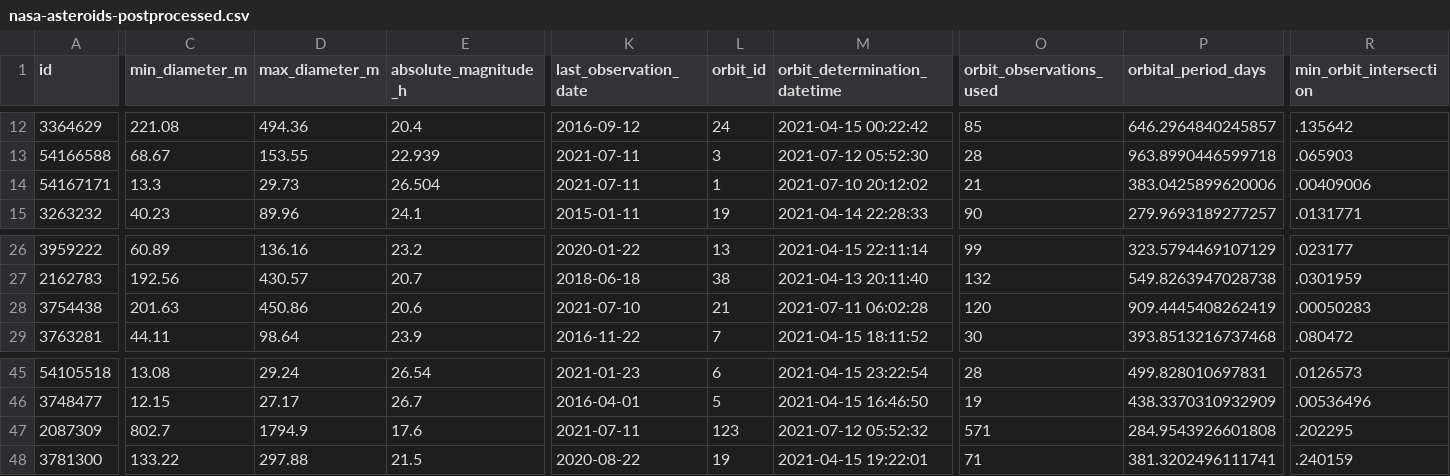
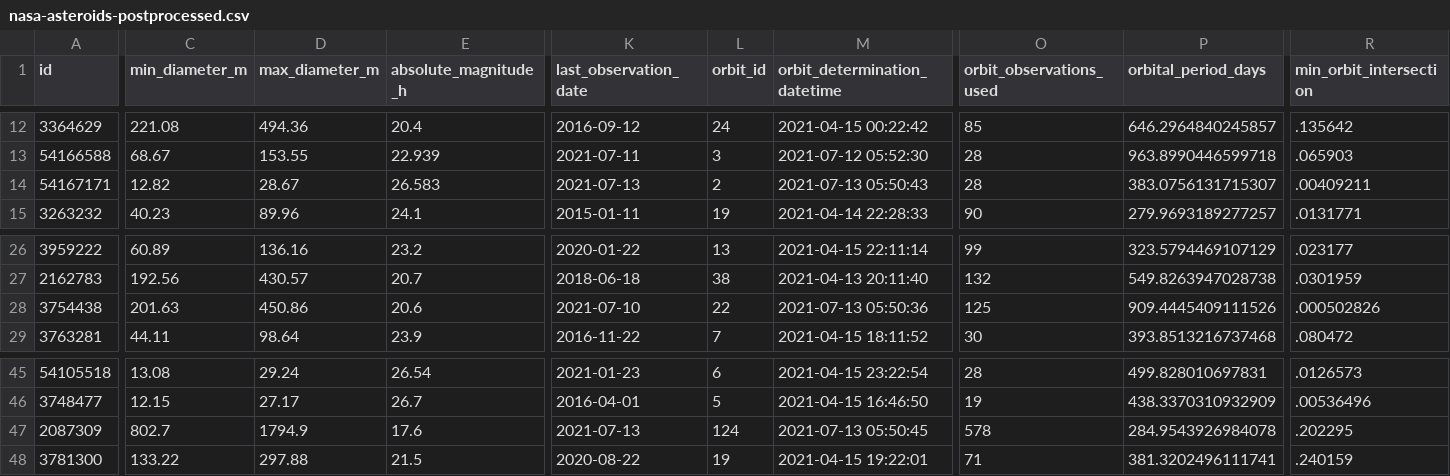
Before and after one commit to nsgrantham/nasa-asteroids, a CSV file: nasa-asteroids-postprocessed.csv, drawn as a sheet; only a part is shown, gaps mark what is left out; the diff covers the shown part only; the diff names each change by its address in the sheet, - before the commit and + after, or states it on an @@ line.

Commit message:
Flat: latest data (2021-07-14T14:07:55.999Z) {   "date": "2021-07-14T14:07:55.999Z",   "files": [     {       "name": "nasa-asteroids-postprocessed.csv",       "deltaBytes": 2,       "source": "https://api.nasa.gov/neo/rest/v1/feed?api_key=DEMO_KEY&detailed=true"     }   ] }

```diff
--- a/nasa-asteroids-postprocessed.csv
+++ b/nasa-asteroids-postprocessed.csv
-C14 (min_diameter_m): 13.3
+C14 (min_diameter_m): 12.82
-D14 (max_diameter_m): 29.73
+D14 (max_diameter_m): 28.67
-E14 (absolute_magnitude_h): 26.504
+E14 (absolute_magnitude_h): 26.583
-K14 (last_observation_date): 2021-07-11
+K14 (last_observation_date): 2021-07-13
-L14 (orbit_id): 1
+L14 (orbit_id): 2
-M14 (orbit_determination_datetime): 2021-07-10 20:12:02
+M14 (orbit_determination_datetime): 2021-07-13 05:50:43
-O14 (orbit_observations_used): 21
+O14 (orbit_observations_used): 28
-P14 (orbital_period_days): 383.0425899620006
+P14 (orbital_period_days): 383.0756131715307
-R14 (min_orbit_intersection): .00409006
+R14 (min_orbit_intersection): .00409211
-L28 (orbit_id): 21
+L28 (orbit_id): 22
-M28 (orbit_determination_datetime): 2021-07-11 06:02:28
+M28 (orbit_determination_datetime): 2021-07-13 05:50:36
-O28 (orbit_observations_used): 120
+O28 (orbit_observations_used): 125
-P28 (orbital_period_days): 909.4445408262419
+P28 (orbital_period_days): 909.4445409111526
-R28 (min_orbit_intersection): .00050283
+R28 (min_orbit_intersection): .000502826
-K47 (last_observation_date): 2021-07-11
+K47 (last_observation_date): 2021-07-13
-L47 (orbit_id): 123
+L47 (orbit_id): 124
-M47 (orbit_determination_datetime): 2021-07-12 05:52:32
+M47 (orbit_determination_datetime): 2021-07-13 05:50:45
-O47 (orbit_observations_used): 571
+O47 (orbit_observations_used): 578
-P47 (orbital_period_days): 284.9543926601808
+P47 (orbital_period_days): 284.9543926984078
```
Also changed, not shown: 1 edited cell elsewhere in this file.
